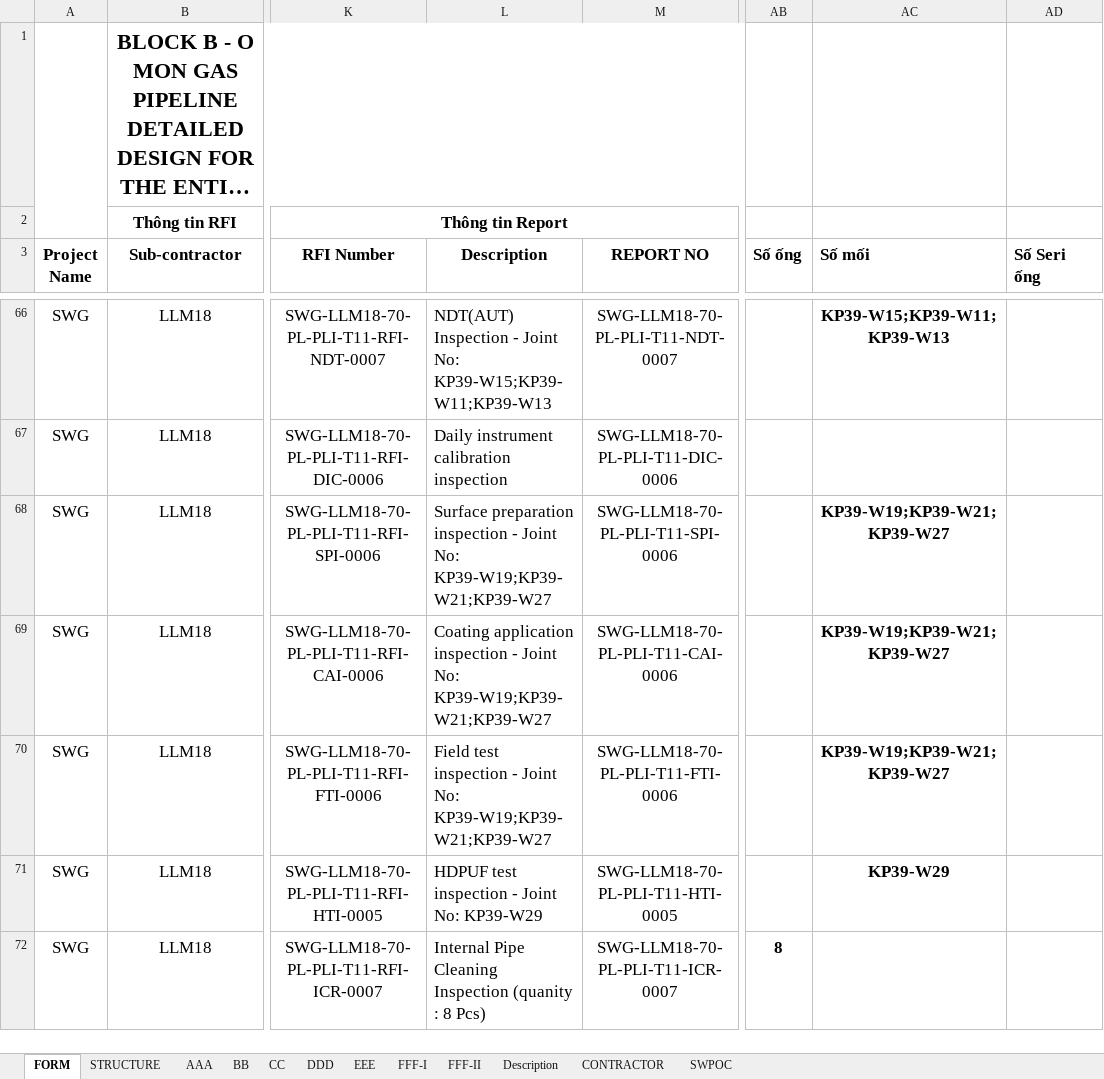
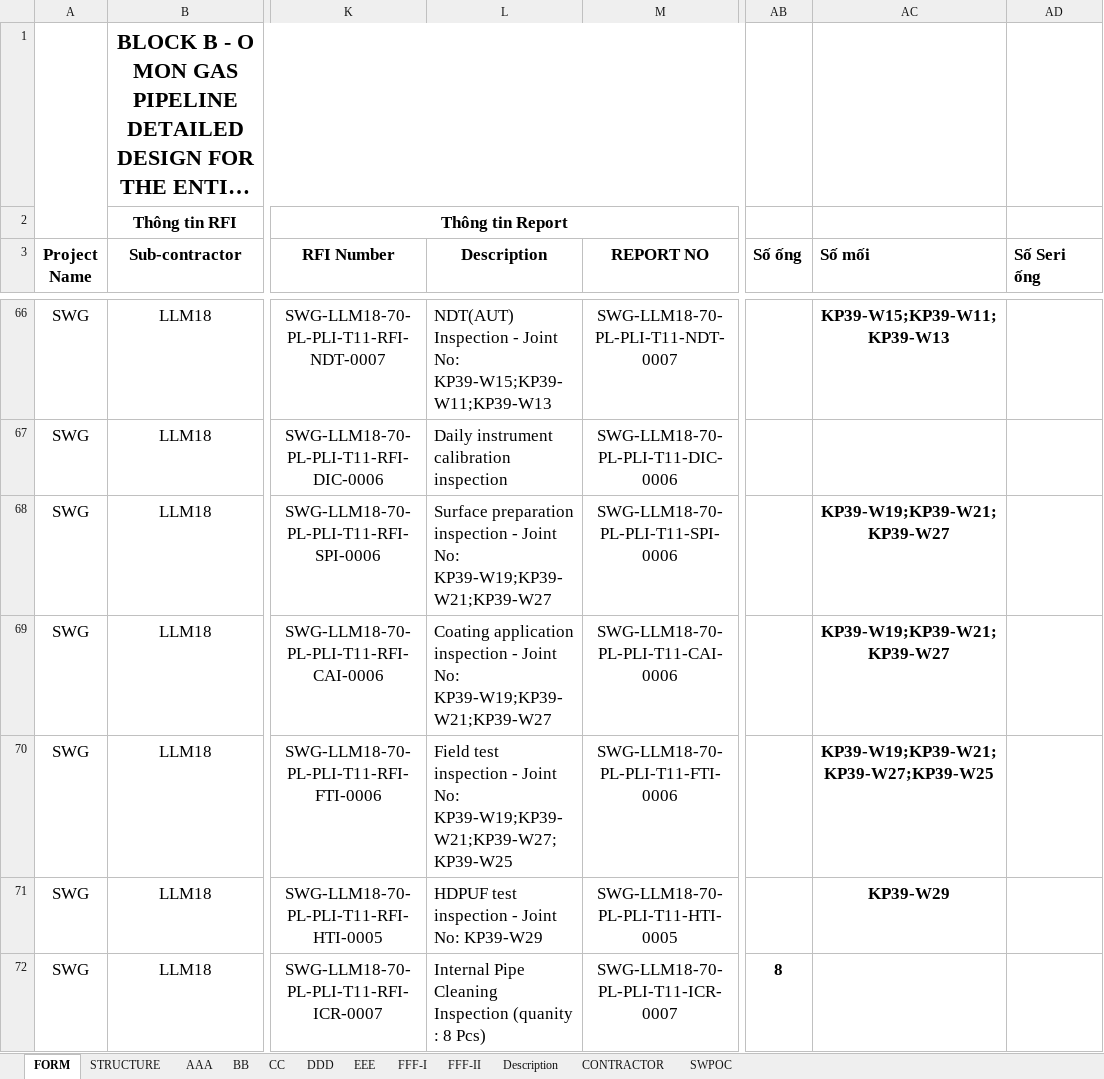
Before and after one commit to letruong28491-dotcom/Fome-rp-rfi-block-b, an Excel workbook: Fome_Sites/TTC11/Fome_Web_Data/FORM CHOOSE REPORT - TTC11.xlsx, sheet FORM, drawn as a sheet; only a part is shown, gaps mark what is left out; long unchanged cells end in …; values as stored, in another font and other column widths than the file's, no borders; charts and pictures not drawn; 1 other sheet too large or unreadable and not compared; the diff covers the shown part only; the diff names each change by its address in the sheet, - before the commit and + after, or states it on an @@ line.

```diff
--- a/Fome_Sites/TTC11/Fome_Web_Data/FORM CHOOSE REPORT - TTC11.xlsx (sheet FORM)
+++ b/Fome_Sites/TTC11/Fome_Web_Data/FORM CHOOSE REPORT - TTC11.xlsx (sheet FORM)
-L70 (Description): …Joint No: KP39-W19;KP39-W21;KP39-W27
+L70 (Description): …Joint No: KP39-W19;KP39-W21;KP39-W27;KP39-W25
-AC70 (Số mối): KP39-W19;KP39-W21;KP39-W27
+AC70 (Số mối): KP39-W19;KP39-W21;KP39-W27;KP39-W25
```
Also changed, not shown: 2 added rows, 2 removed rows and 389 edited cells elsewhere in this sheet, charts or pictures, Fome_Sites/TTC11/Fome_Web_Data/Controlog WM TTC11.xlsx, 4 other files.
